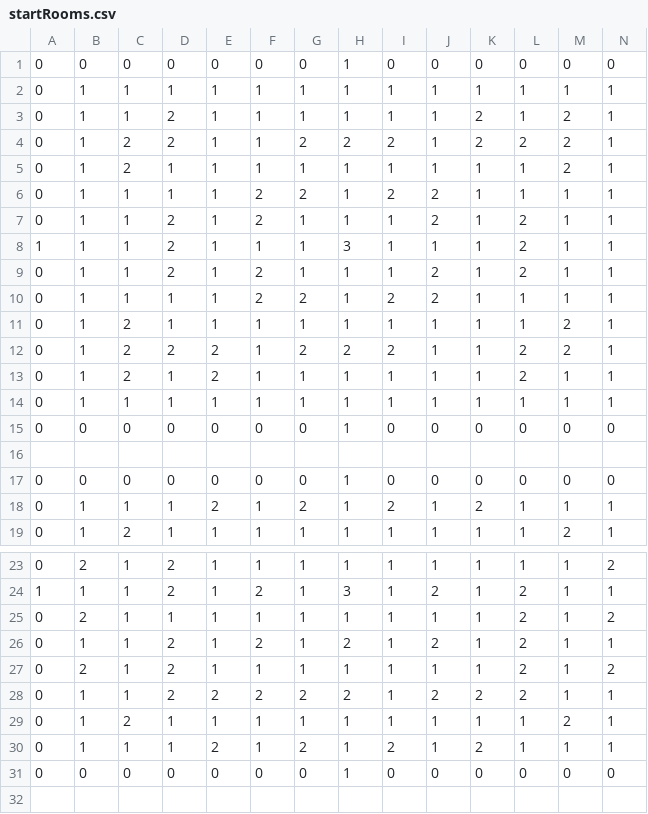
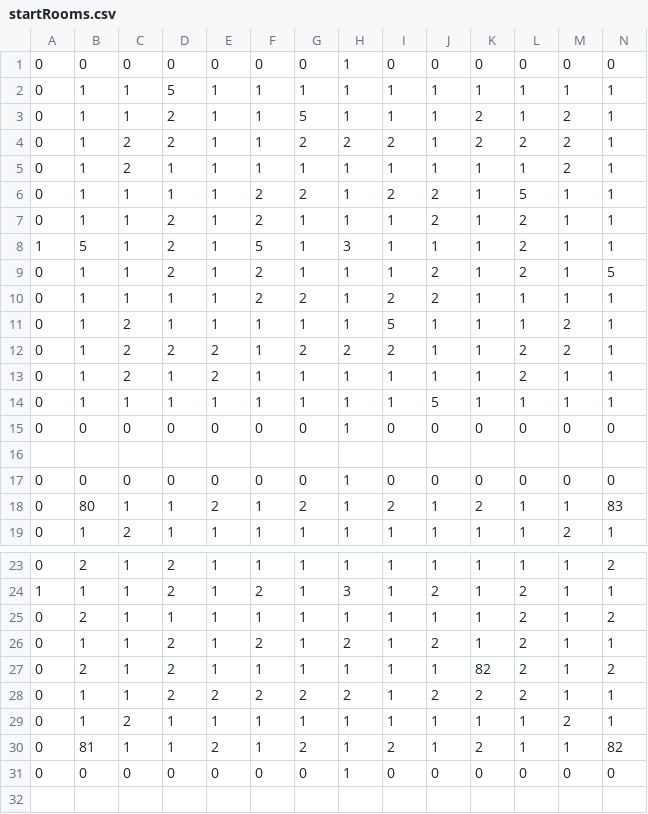
Before and after one commit to Llaugo/VahvuusVaris, a CSV file: rooms/startRooms.csv, drawn as a sheet; only a part is shown, gaps mark what is left out; removed rows and columns are numbered as before the commit, all else as after; rows hold the shown columns only; the diff covers the shown part only; the diff names each change by its address in the sheet, - before the commit and + after, or states it on an @@ line.

```diff
--- a/rooms/startRooms.csv
+++ b/rooms/startRooms.csv
-D2: 1
+D2: 5
-G3: 1
+G3: 5
+row 6: 0 | 1 | 1 | 1 | 1 | 2 | 2 | 1 | 2 | 2 | 1 | 5 | 1 | 1
+row 8: 1 | 5 | 1 | 2 | 1 | 5 | 1 | 3 | 1 | 1 | 1 | 2 | 1 | 1
+row 9: 0 | 1 | 1 | 2 | 1 | 2 | 1 | 1 | 1 | 2 | 1 | 2 | 1 | 5
-row 8: 1 | 1 | 1 | 2 | 1 | 1 | 1 | 3 | 1 | 1 | 1 | 2 | 1 | 1
-row 9: 0 | 1 | 1 | 2 | 1 | 2 | 1 | 1 | 1 | 2 | 1 | 2 | 1 | 1
-row 10: 0 | 1 | 1 | 1 | 1 | 2 | 2 | 1 | 2 | 2 | 1 | 1 | 1 | 1
-I11: 1
+I11: 5
-J14: 1
+J14: 5
-B18: 1
+B18: 80
-N18: 1
+N18: 83
-K27: 1
+K27: 82
-B30: 1
+B30: 81
-N30: 1
+N30: 82
```
Also changed, not shown: 12 edited cells elsewhere in this file, rooms/roomLayouts.csv, 5 other files.
